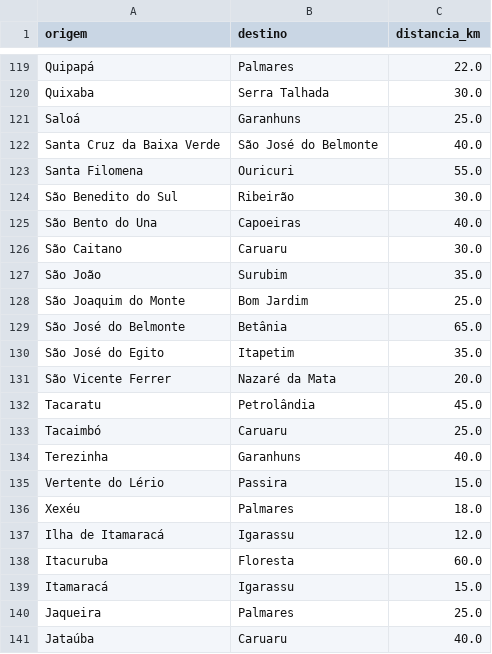
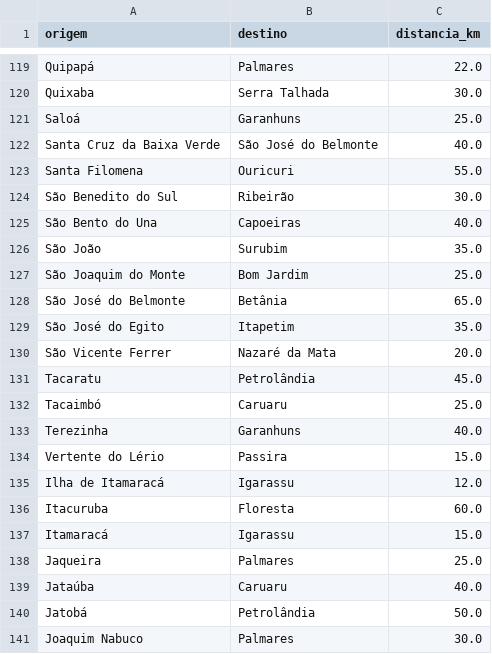
Before and after one commit to Ryan079/ProjetoGrafoAed_II, a CSV file: src/conexoes_pernambuco.csv, drawn as a sheet; only a part is shown, gaps mark what is left out; the shorter side is filled out with more unchanged rows; the diff names each change by its address in the sheet, - before the commit and + after, or states it on an @@ line.

```diff
--- a/src/conexoes_pernambuco.csv
+++ b/src/conexoes_pernambuco.csv
-row 126: São Caitano | Caruaru | 30.0
-row 136: Xexéu | Palmares | 18.0
```
Also changed, not shown: 3 other files.
